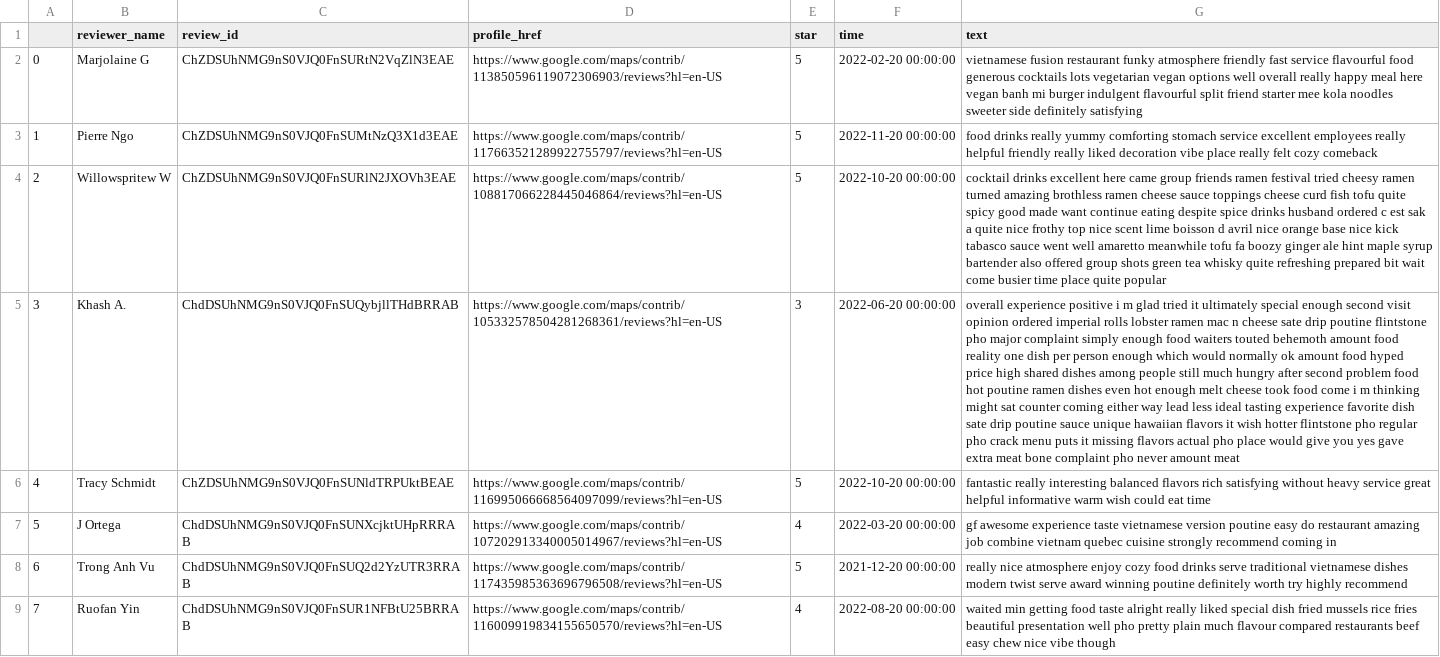
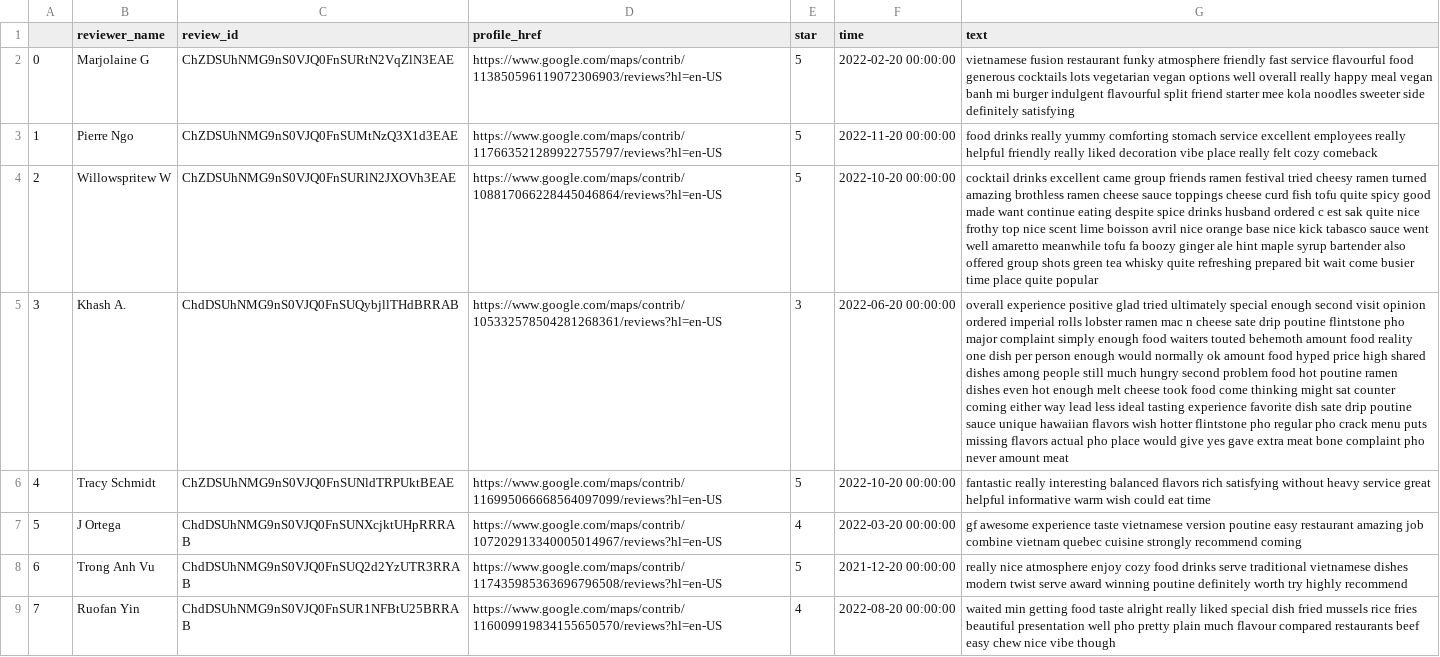
Before and after one commit to malajvan/LBT_Review, a CSV file: src/clean_reviews.csv, drawn as a sheet; only a part is shown; the diff covers the shown part only; the diff names each change by its address in the sheet, - before the commit and + after, or states it on an @@ line.

Commit message:
finish cleaning data

```diff
--- a/src/clean_reviews.csv
+++ b/src/clean_reviews.csv
-G2 (text): …happy meal here vegan banh…
+G2 (text): …happy meal vegan banh…
-G4 (text): …drinks excellent here came group friends ramen festival tried cheesy ramen turned amazing brothless ramen cheese sauce toppings cheese curd fish tofu quite spicy good made want continue eating despite spice drinks husband ordered c est sak a quite nice frothy top nice scent lime boisson d avril nice…
+G4 (text): …drinks excellent came group friends ramen festival tried cheesy ramen turned amazing brothless ramen cheese sauce toppings cheese curd fish tofu quite spicy good made want continue eating despite spice drinks husband ordered c est sak quite nice frothy top nice scent lime boisson avril nice…
-G5 (text): …experience positive i m glad tried it ultimately special enough second visit opinion ordered imperial rolls lobster ramen mac n cheese sate drip poutine flintstone pho major complaint simply enough food waiters touted behemoth amount food reality one dish per person enough which would normally ok amount food hyped price high shared dishes among people still much hungry after second problem food hot poutine ramen dishes even hot enough melt cheese took food come i m thinking might sat counter coming either way lead less ideal tasting experience favorite dish sate drip poutine sauce unique hawaiian flavors it wish hotter flintstone pho regular pho crack menu puts it missing flavors actual pho place would give you yes gave…
+G5 (text): …experience positive glad tried ultimately special enough second visit opinion ordered imperial rolls lobster ramen mac n cheese sate drip poutine flintstone pho major complaint simply enough food waiters touted behemoth amount food reality one dish per person enough would normally ok amount food hyped price high shared dishes among people still much hungry second problem food hot poutine ramen dishes even hot enough melt cheese took food come thinking might sat counter coming either way lead less ideal tasting experience favorite dish sate drip poutine sauce unique hawaiian flavors wish hotter flintstone pho regular pho crack menu puts missing flavors actual pho place would give yes gave…
-G7 (text): …poutine easy do restaurant amazing job combine vietnam quebec cuisine strongly recommend coming in
+G7 (text): …poutine easy restaurant amazing job combine vietnam quebec cuisine strongly recommend coming
```
Also changed, not shown: 162 edited cells elsewhere in this file, 1 other file.
